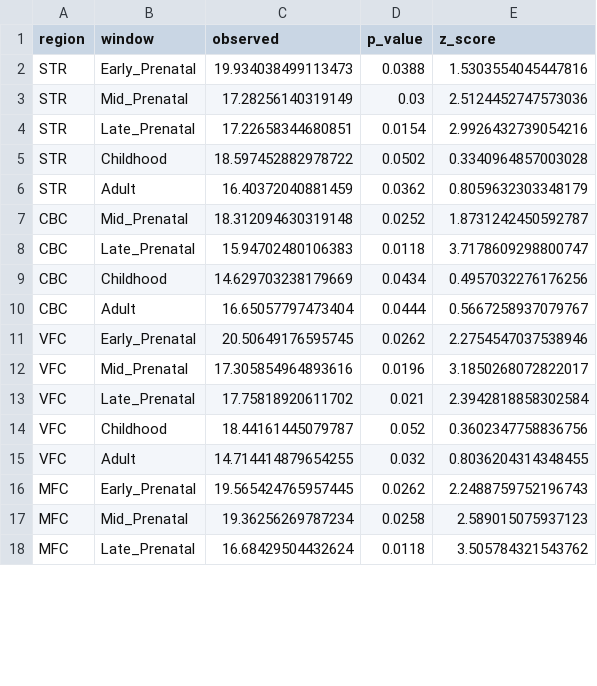
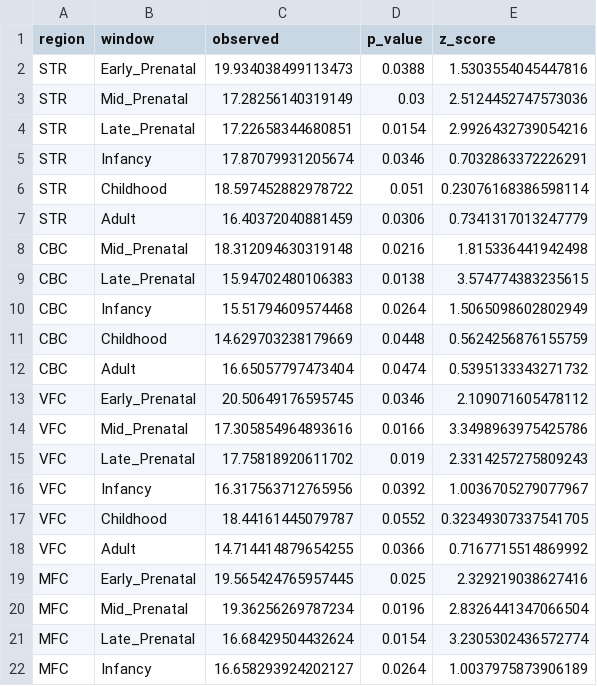
Before and after one commit to lasseignelab/setbp1_hd, a CSV file: results/permutation_analysis/temporal_window_perm_stats.csv, drawn as a sheet; only a part is shown; the diff covers the shown part only.

```diff
--- a/results/permutation_analysis/temporal_window_perm_stats.csv
+++ b/results/permutation_analysis/temporal_window_perm_stats.csv
@@ -4,15 +4,19 @@ STR,Mid_Prenatal,17.28256140319149,0.03,2.5124452747573036
 STR,Late_Prenatal,17.22658344680851,0.0154,2.9926432739054216
-STR,Childhood,18.597452882978722,0.0502,0.3340964857003028
-STR,Adult,16.40372040881459,0.0362,0.8059632303348179
-CBC,Mid_Prenatal,18.312094630319148,0.0252,1.8731242450592787
-CBC,Late_Prenatal,15.94702480106383,0.0118,3.7178609298800747
-CBC,Childhood,14.629703238179669,0.0434,0.4957032276176256
-CBC,Adult,16.65057797473404,0.0444,0.5667258937079767
-VFC,Early_Prenatal,20.50649176595745,0.0262,2.2754547037538946
-VFC,Mid_Prenatal,17.305854964893616,0.0196,3.1850268072822017
-VFC,Late_Prenatal,17.75818920611702,0.021,2.3942818858302584
-VFC,Childhood,18.44161445079787,0.052,0.3602347758836756
-VFC,Adult,14.714414879654255,0.032,0.8036204314348455
-MFC,Early_Prenatal,19.565424765957445,0.0262,2.2488759752196743
-MFC,Mid_Prenatal,19.36256269787234,0.0258,2.589015075937123
-MFC,Late_Prenatal,16.68429504432624,0.0118,3.505784321543762
+STR,Infancy,17.87079931205674,0.0346,0.7032863372226291
+STR,Childhood,18.597452882978722,0.051,0.23076168386598114
+STR,Adult,16.40372040881459,0.0306,0.7341317013247779
+CBC,Mid_Prenatal,18.312094630319148,0.0216,1.815336441942498
+CBC,Late_Prenatal,15.94702480106383,0.0138,3.574774383235615
+CBC,Infancy,15.51794609574468,0.0264,1.5065098602802949
+CBC,Childhood,14.629703238179669,0.0448,0.5624256876155759
+CBC,Adult,16.65057797473404,0.0474,0.5395133343271732
+VFC,Early_Prenatal,20.50649176595745,0.0346,2.109071605478112
+VFC,Mid_Prenatal,17.305854964893616,0.0166,3.3498963975425786
+VFC,Late_Prenatal,17.75818920611702,0.019,2.3314257275809243
+VFC,Infancy,16.317563712765956,0.0392,1.0036705279077967
+VFC,Childhood,18.44161445079787,0.0552,0.32349307337541705
+VFC,Adult,14.714414879654255,0.0366,0.7167715514869992
+MFC,Early_Prenatal,19.565424765957445,0.025,2.329219038627416
+MFC,Mid_Prenatal,19.36256269787234,0.0196,2.8326441347066504
+MFC,Late_Prenatal,16.68429504432624,0.0154,3.2305302436572774
+MFC,Infancy,16.658293924202127,0.0264,1.0037975873906189
```
Also changed, not shown: 1 added row and 14 edited cells elsewhere in this file, results/permutation_analysis/metadata_development_windows.csv, 2 other files.
